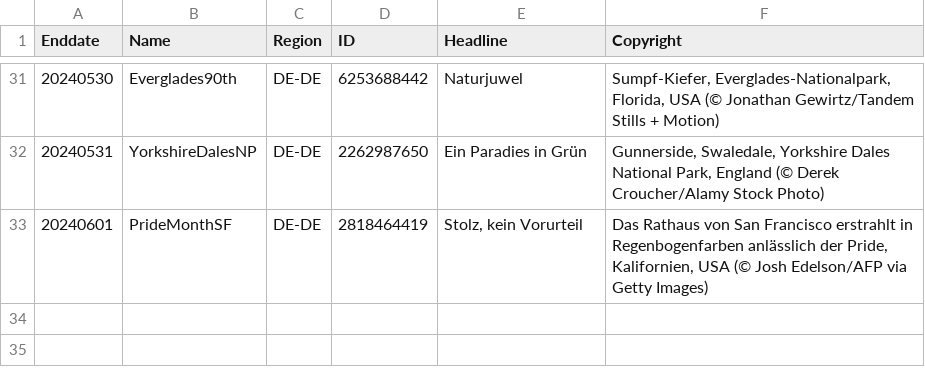
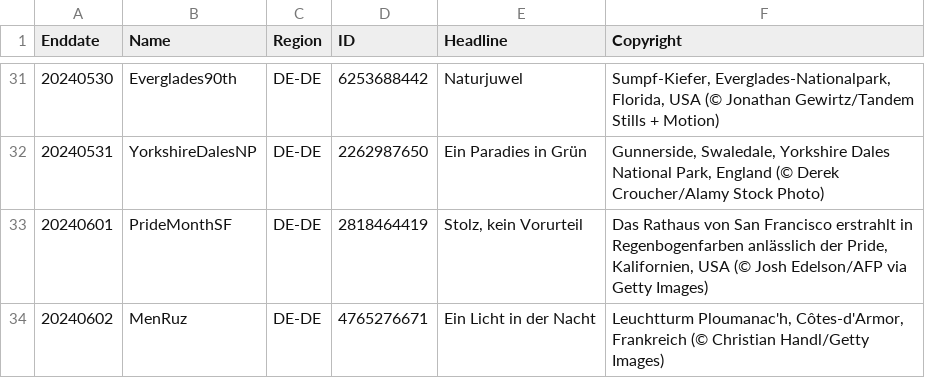
Before and after one commit to tauyoungsama/imageArchive, a CSV file: metadata/DE-DE.csv, drawn as a sheet; only a part is shown, gaps mark what is left out.

```diff
--- a/metadata/DE-DE.csv
+++ b/metadata/DE-DE.csv
@@ -33 +33,2 @@ Enddate,Name,Region,ID,Headline,Copyright
 20240601,PrideMonthSF,DE-DE,2818464419,"Stolz, kein Vorurteil","Das Rathaus von San Francisco erstrahlt in Regenbogenfarben anlässlich der Pride, Kalifornien, USA (© Josh Edelson/AFP via Getty Images)"
+20240602,MenRuz,DE-DE,4765276671,"Ein Licht in der Nacht","Leuchtturm Ploumanac'h, Côtes-d'Armor, Frankreich (© Christian Handl/Getty Images)"
```
Also changed, not shown: metadata/EN-IN.csv, metadata/ES-ES.csv, 12 other files.
